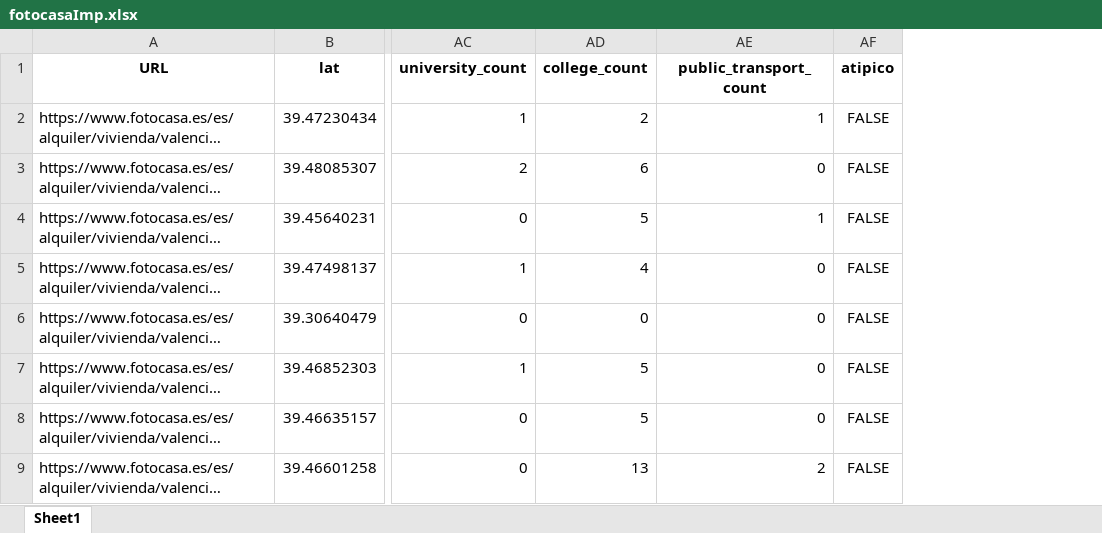
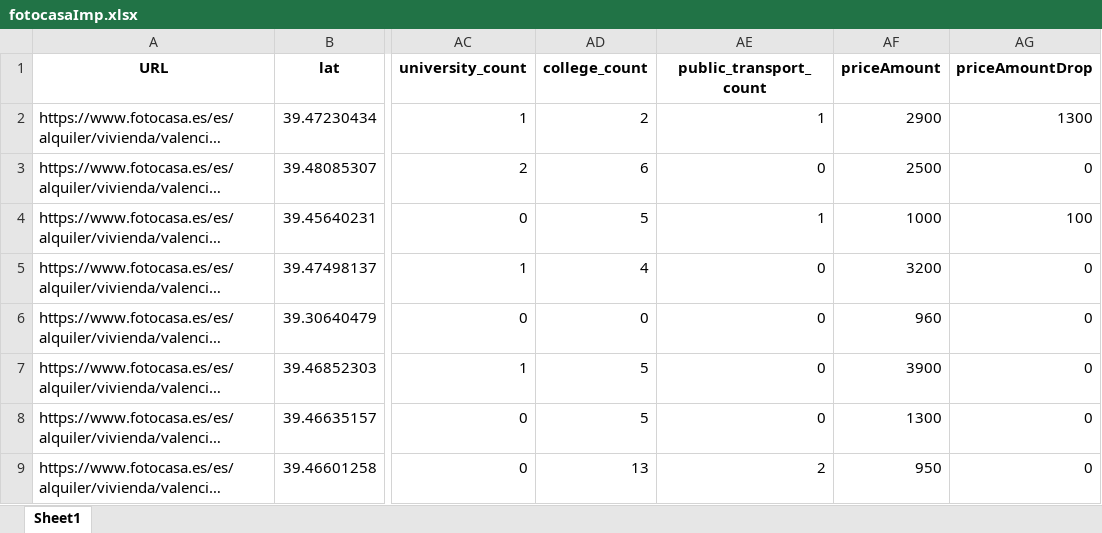
Before and after one commit to mgiljimenez/mdp_fotocasa, an Excel workbook: pca/fotocasaImp.xlsx, sheet Sheet1, drawn as a sheet; only a part is shown, gaps mark what is left out; long unchanged cells end in …; values as stored, in another font and other column widths than the file's, no borders; removed rows and columns are numbered as before the commit, all else as after; the diff names each change by its address in the sheet, - before the commit and + after, or states it on an @@ line.

```diff
--- a/pca/fotocasaImp.xlsx (sheet Sheet1)
+++ b/pca/fotocasaImp.xlsx (sheet Sheet1)
-column AF (atipico), rows 2-9: all FALSE
+column AF (priceAmount), rows 2-9: 2900 | 2500 | 1000 | 3200 | 960 | 3900 | 1300 | 950
+column AG (priceAmountDrop), rows 2-9: 1300 | 0 | 100 | 0 | 0 | 0 | 0 | 0
```
Also changed, not shown: 1 other file.
